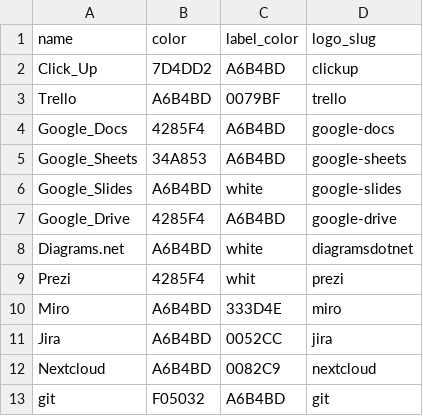
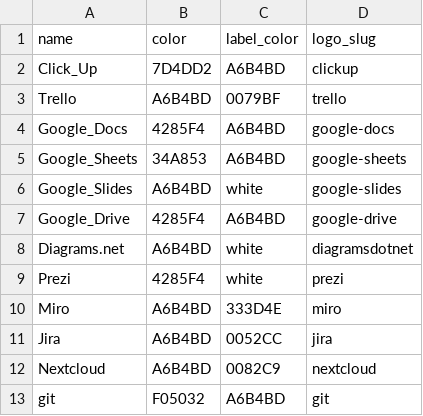
Before and after one commit to PixelWelt/PixelWelt, a CSV file: Tools/office_project_management_tools.csv, drawn as a sheet.

Commit message:
updated colors

```diff
--- a/Tools/office_project_management_tools.csv
+++ b/Tools/office_project_management_tools.csv
@@ -8,3 +8,3 @@ Google_Drive,4285F4,A6B4BD,google-drive
 Diagrams.net,A6B4BD,white,diagramsdotnet
-Prezi,4285F4,whit,prezi
+Prezi,4285F4,white,prezi
 Miro,A6B4BD,333D4E,miro
```
